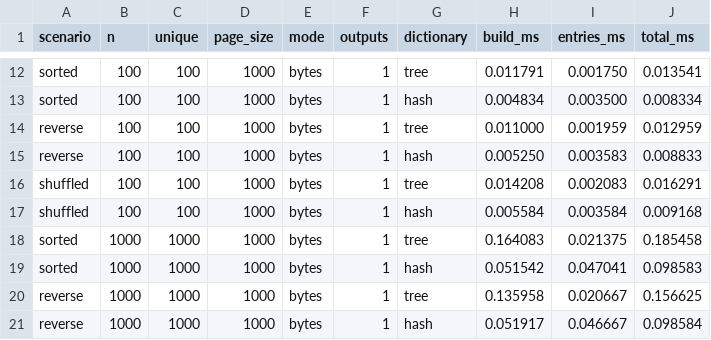
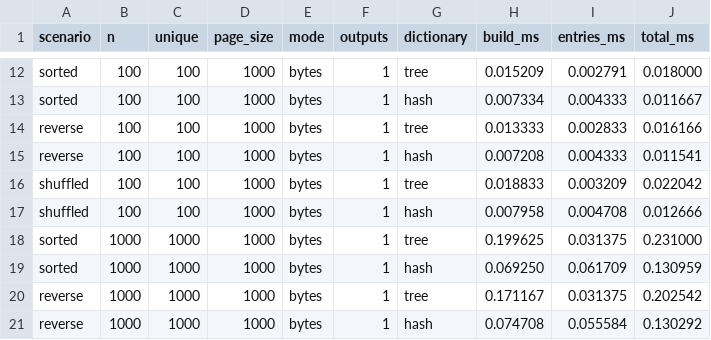
Before and after one commit to K01N1323/Second_Lab, a CSV file: index_performance.csv, drawn as a sheet; only a part is shown, gaps mark what is left out; the diff covers the shown part only; the diff names each change by its address in the sheet, - before the commit and + after, or states it on an @@ line.

```diff
--- a/index_performance.csv
+++ b/index_performance.csv
-H12 (build_ms): 0.011791
+H12 (build_ms): 0.015209
-I12 (entries_ms): 0.001750
+I12 (entries_ms): 0.002791
-J12 (total_ms): 0.013541
+J12 (total_ms): 0.018000
-H13 (build_ms): 0.004834
+H13 (build_ms): 0.007334
-I13 (entries_ms): 0.003500
+I13 (entries_ms): 0.004333
-J13 (total_ms): 0.008334
+J13 (total_ms): 0.011667
-H14 (build_ms): 0.011000
+H14 (build_ms): 0.013333
-I14 (entries_ms): 0.001959
+I14 (entries_ms): 0.002833
-J14 (total_ms): 0.012959
+J14 (total_ms): 0.016166
-H15 (build_ms): 0.005250
+H15 (build_ms): 0.007208
-I15 (entries_ms): 0.003583
+I15 (entries_ms): 0.004333
-J15 (total_ms): 0.008833
+J15 (total_ms): 0.011541
-H16 (build_ms): 0.014208
+H16 (build_ms): 0.018833
-I16 (entries_ms): 0.002083
+I16 (entries_ms): 0.003209
-J16 (total_ms): 0.016291
+J16 (total_ms): 0.022042
-H17 (build_ms): 0.005584
+H17 (build_ms): 0.007958
-I17 (entries_ms): 0.003584
+I17 (entries_ms): 0.004708
-J17 (total_ms): 0.009168
+J17 (total_ms): 0.012666
-H18 (build_ms): 0.164083
+H18 (build_ms): 0.199625
-I18 (entries_ms): 0.021375
+I18 (entries_ms): 0.031375
-J18 (total_ms): 0.185458
+J18 (total_ms): 0.231000
-H19 (build_ms): 0.051542
+H19 (build_ms): 0.069250
-I19 (entries_ms): 0.047041
+I19 (entries_ms): 0.061709
-J19 (total_ms): 0.098583
+J19 (total_ms): 0.130959
-H20 (build_ms): 0.135958
+H20 (build_ms): 0.171167
-I20 (entries_ms): 0.020667
+I20 (entries_ms): 0.031375
-J20 (total_ms): 0.156625
+J20 (total_ms): 0.202542
-H21 (build_ms): 0.051917
+H21 (build_ms): 0.074708
-I21 (entries_ms): 0.046667
+I21 (entries_ms): 0.055584
-J21 (total_ms): 0.098584
+J21 (total_ms): 0.130292
```
Also changed, not shown: 156 edited cells elsewhere in this file, 15 other files.
